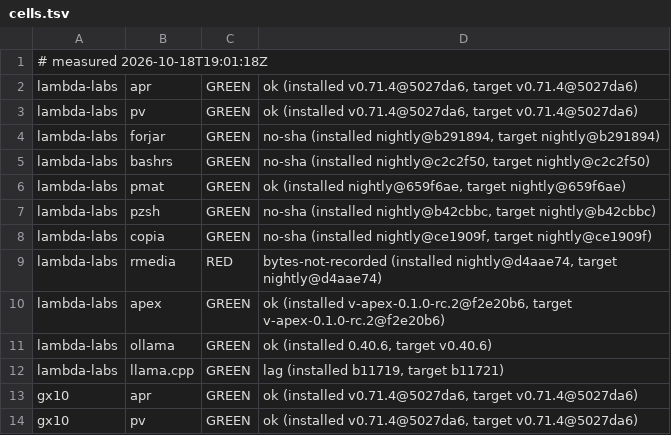
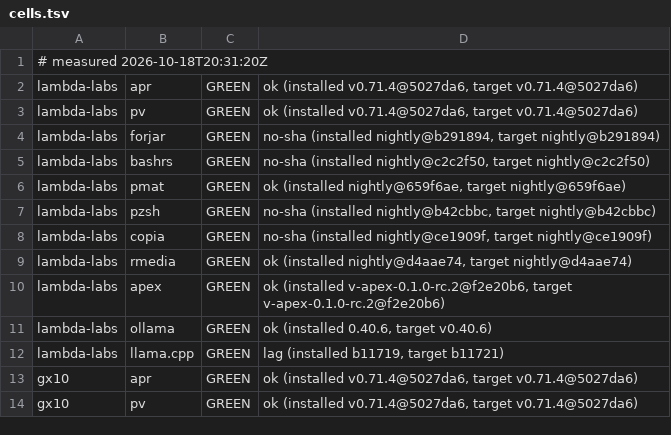
Before and after one commit to Zahgon/aprender, a TSV file: fleet/cells.tsv, drawn as a sheet; only a part is shown.

Commit message:
fleet cells 2026-10-18T20:31:20Z (fleet-drift)

```diff
--- a/fleet/cells.tsv
+++ b/fleet/cells.tsv
@@ -1,2 +1,2 @@
-# measured 2026-10-18T19:01:18Z
+# measured 2026-10-18T20:31:20Z
 lambda-labs	apr	GREEN	ok (installed v0.71.4@5027da6, target v0.71.4@5027da6)
@@ -8,3 +8,3 @@ lambda-labs	pzsh	GREEN	no-sha (installed nightly@b42cbbc, target nightly@b42cbbc
 lambda-labs	copia	GREEN	no-sha (installed nightly@ce1909f, target nightly@ce1909f)
-lambda-labs	rmedia	RED	bytes-not-recorded (installed nightly@d4aae74, target nightly@d4aae74)
+lambda-labs	rmedia	GREEN	ok (installed nightly@d4aae74, target nightly@d4aae74)
 lambda-labs	apex	GREEN	ok (installed v-apex-0.1.0-rc.2@f2e20b6, target v-apex-0.1.0-rc.2@f2e20b6)
```
